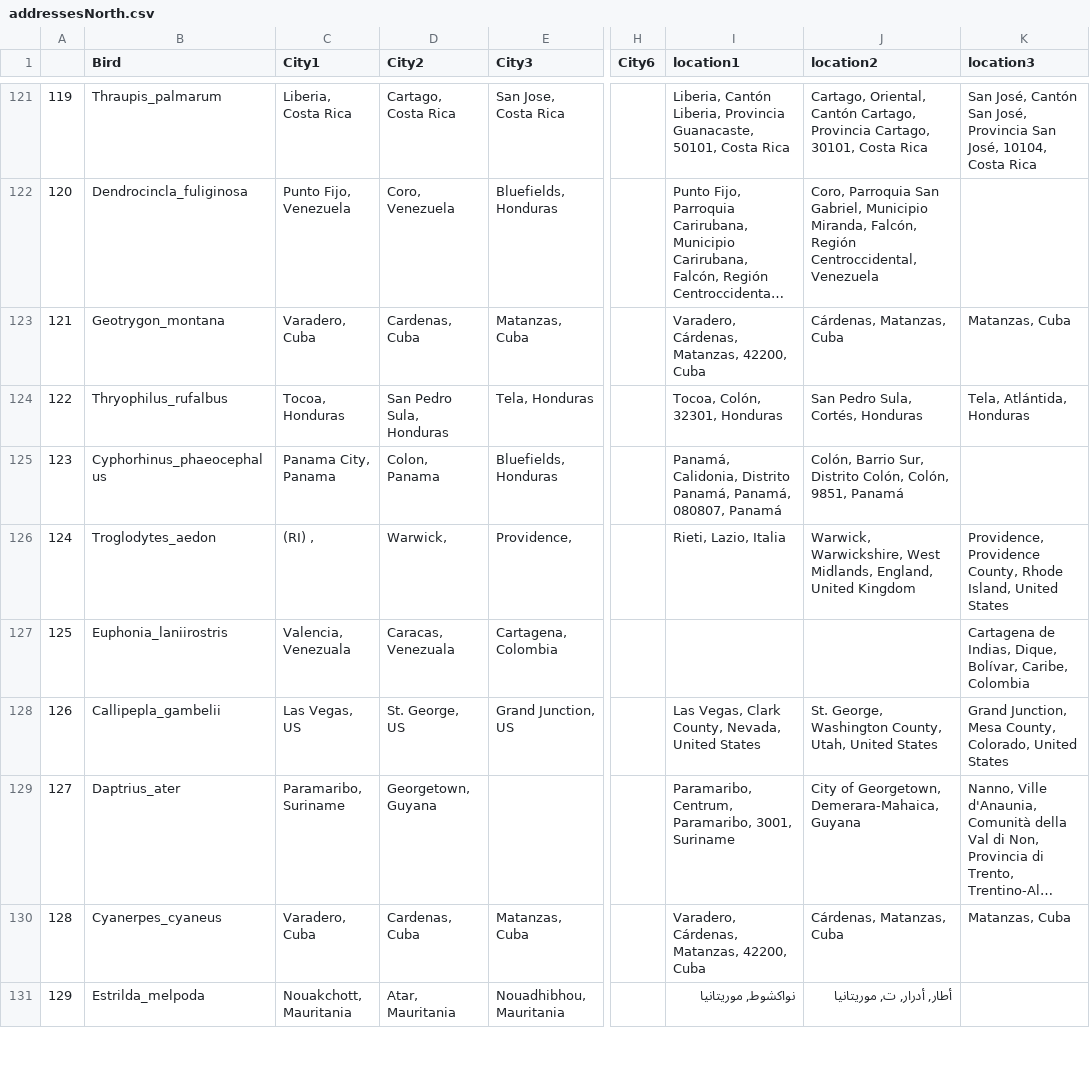
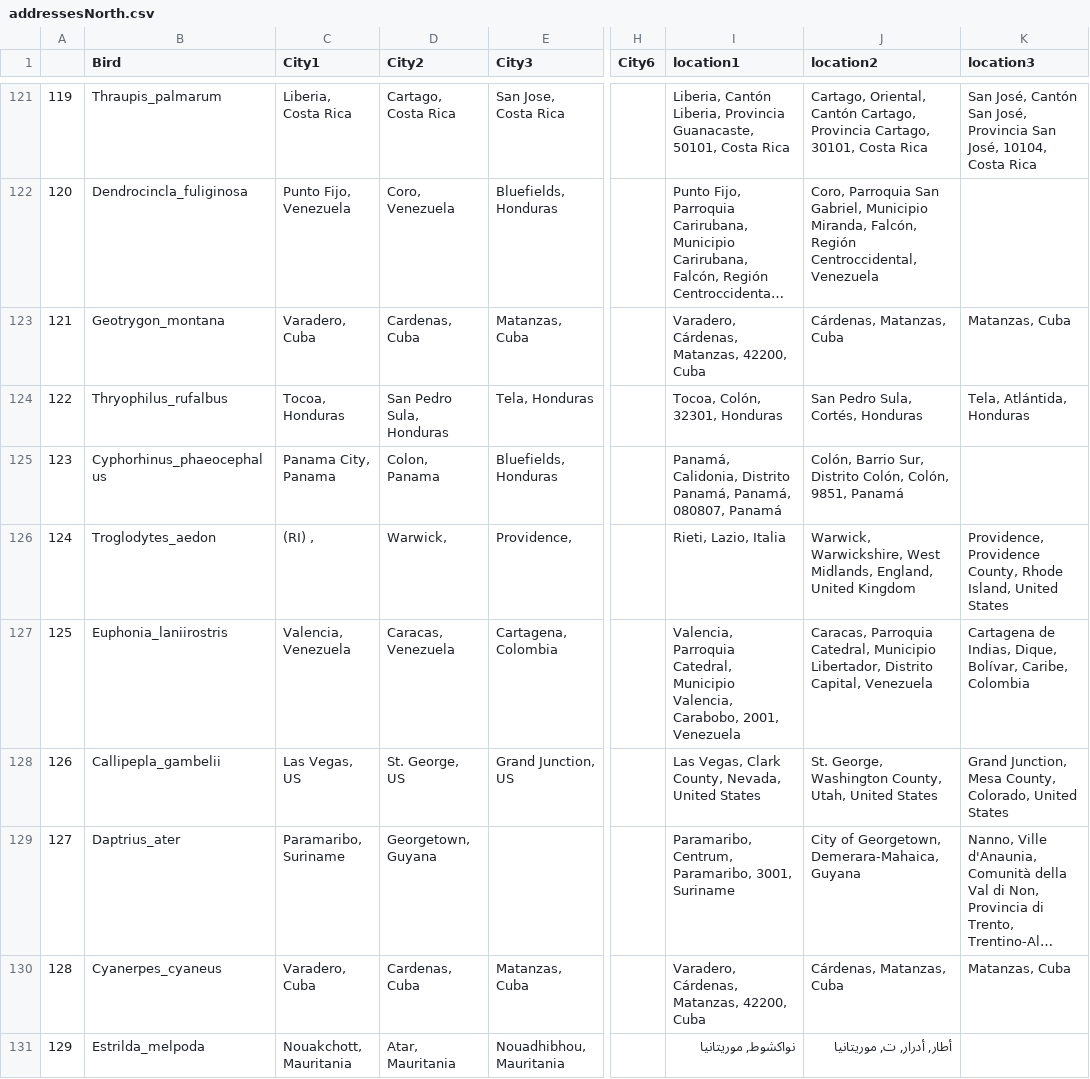
Before and after one commit to Ziad-Attia/BirdProject, a CSV file: addressesNorth.csv, drawn as a sheet; only a part is shown, gaps mark what is left out; long unchanged cells end in …; the diff covers the shown part only; the diff names each change by its address in the sheet, - before the commit and + after, or states it on an @@ line.

```diff
--- a/addressesNorth.csv
+++ b/addressesNorth.csv
-C127 (City1): Valencia, Venezuala
+C127 (City1): Valencia, Venezuela
-D127 (City2): Caracas, Venezuala
+D127 (City2): Caracas, Venezuela
-I127 (location1): (empty)
+I127 (location1): Valencia, Parroquia Catedral, Municipio Valencia, Carabobo, 2001, Venezuela
-J127 (location2): (empty)
+J127 (location2): Caracas, Parroquia Catedral, Municipio Libertador, Distrito Capital, Venezuela
```
Also changed, not shown: 85 edited cells elsewhere in this file, addressesSouth.csv, geoNorth.csv, 2 other files.
